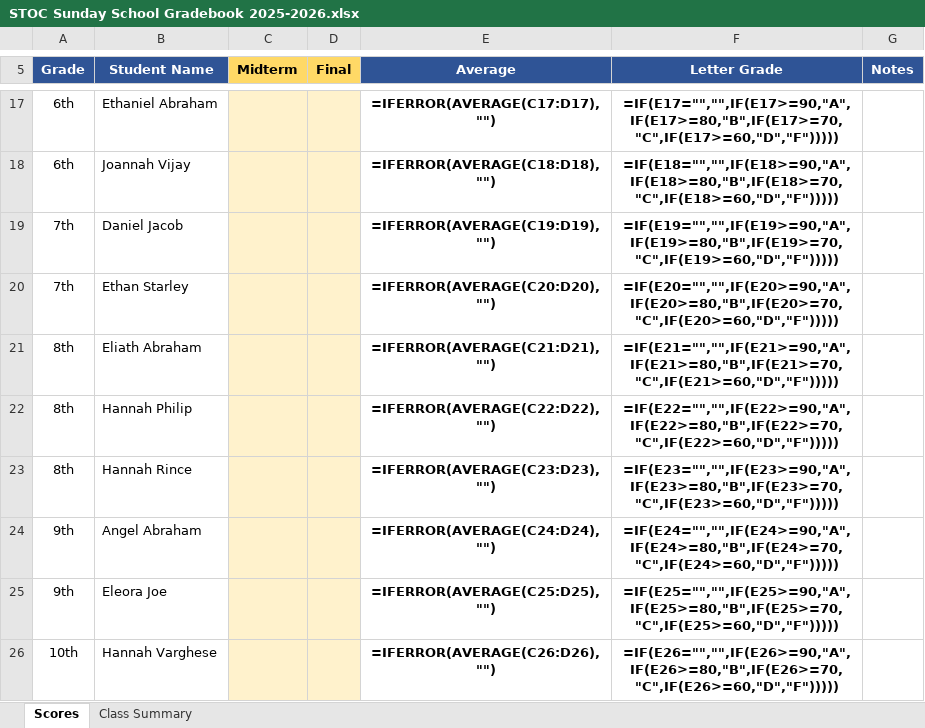
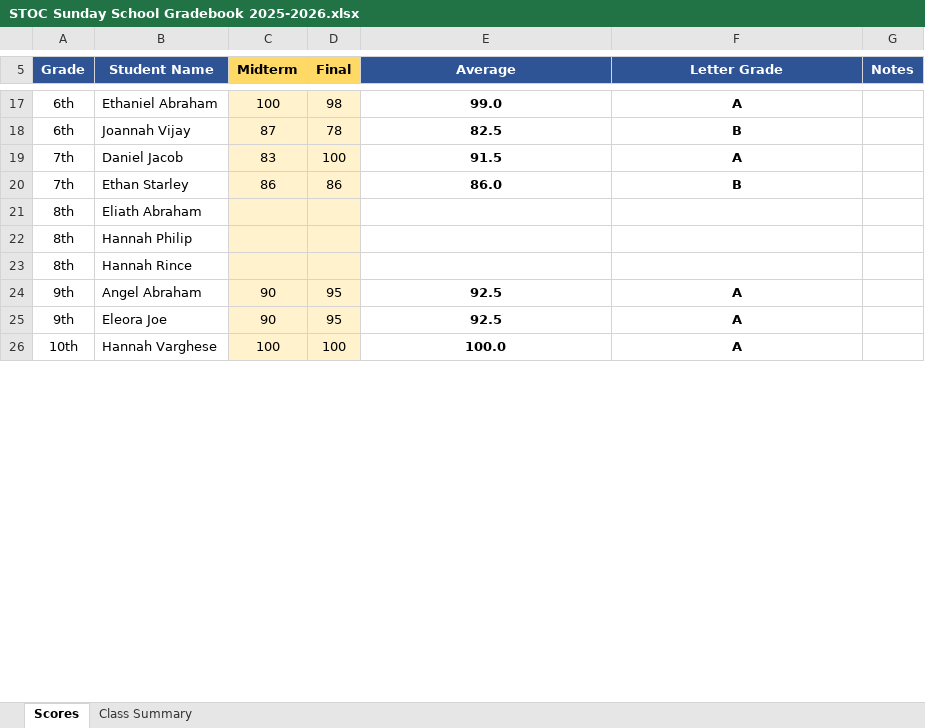
Before and after one commit to abinu2/Orthodox-Sunday-School, an Excel workbook: STOC Sunday School Gradebook 2025-2026.xlsx, sheet Scores, drawn as a sheet; only a part is shown, gaps mark what is left out; values as stored, in another font and other column widths than the file's, no borders; formulas without a stored value are shown as written; conditional formats not drawn; the diff covers the shown part only; the diff names each change by its address in the sheet, - before the commit and + after, or states it on an @@ line.

Commit message:
Update STOC Sunday School Gradebook 2025-2026.xlsx

```diff
--- a/STOC Sunday School Gradebook 2025-2026.xlsx (sheet Scores)
+++ b/STOC Sunday School Gradebook 2025-2026.xlsx (sheet Scores)
-C17 (Midterm): (empty)
+C17 (Midterm): 100
-D17 (Final): (empty)
+D17 (Final): 98
-E17 (Average): =IFERROR(AVERAGE(C17:D17),"")
+E17 (Average): 99.0
-F17 (Letter Grade): =IF(E17="","",IF(E17>=90,"A",IF(E17>=80,"B",IF(E17>=70,"C",IF(E17>=60,"D","F")))))
+F17 (Letter Grade): A
-C18 (Midterm): (empty)
+C18 (Midterm): 87
-D18 (Final): (empty)
+D18 (Final): 78
-E18 (Average): =IFERROR(AVERAGE(C18:D18),"")
+E18 (Average): 82.5
-F18 (Letter Grade): =IF(E18="","",IF(E18>=90,"A",IF(E18>=80,"B",IF(E18>=70,"C",IF(E18>=60,"D","F")))))
+F18 (Letter Grade): B
-C19 (Midterm): (empty)
+C19 (Midterm): 83
-D19 (Final): (empty)
+D19 (Final): 100
-E19 (Average): =IFERROR(AVERAGE(C19:D19),"")
+E19 (Average): 91.5
-F19 (Letter Grade): =IF(E19="","",IF(E19>=90,"A",IF(E19>=80,"B",IF(E19>=70,"C",IF(E19>=60,"D","F")))))
+F19 (Letter Grade): A
-C20 (Midterm): (empty)
+C20 (Midterm): 86
-D20 (Final): (empty)
+D20 (Final): 86
-E20 (Average): =IFERROR(AVERAGE(C20:D20),"")
+E20 (Average): 86.0
-F20 (Letter Grade): =IF(E20="","",IF(E20>=90,"A",IF(E20>=80,"B",IF(E20>=70,"C",IF(E20>=60,"D","F")))))
+F20 (Letter Grade): B
-E21 (Average): =IFERROR(AVERAGE(C21:D21),"")
+E21 (Average): (empty)
-F21 (Letter Grade): =IF(E21="","",IF(E21>=90,"A",IF(E21>=80,"B",IF(E21>=70,"C",IF(E21>=60,"D","F")))))
+F21 (Letter Grade): (empty)
-E22 (Average): =IFERROR(AVERAGE(C22:D22),"")
+E22 (Average): (empty)
-F22 (Letter Grade): =IF(E22="","",IF(E22>=90,"A",IF(E22>=80,"B",IF(E22>=70,"C",IF(E22>=60,"D","F")))))
+F22 (Letter Grade): (empty)
-E23 (Average): =IFERROR(AVERAGE(C23:D23),"")
+E23 (Average): (empty)
-F23 (Letter Grade): =IF(E23="","",IF(E23>=90,"A",IF(E23>=80,"B",IF(E23>=70,"C",IF(E23>=60,"D","F")))))
+F23 (Letter Grade): (empty)
-C24:C25 (Midterm): (empty)
+C24:C25 (Midterm): 90
-D24:D25 (Final): (empty)
+D24:D25 (Final): 95
-E24 (Average): =IFERROR(AVERAGE(C24:D24),"")
+E24 (Average): 92.5
-F24 (Letter Grade): =IF(E24="","",IF(E24>=90,"A",IF(E24>=80,"B",IF(E24>=70,"C",IF(E24>=60,"D","F")))))
+F24 (Letter Grade): A
-E25 (Average): =IFERROR(AVERAGE(C25:D25),"")
+E25 (Average): 92.5
-F25 (Letter Grade): =IF(E25="","",IF(E25>=90,"A",IF(E25>=80,"B",IF(E25>=70,"C",IF(E25>=60,"D","F")))))
+F25 (Letter Grade): A
-C26 (Midterm): (empty)
+C26 (Midterm): 100
-D26 (Final): (empty)
+D26 (Final): 100
-E26 (Average): =IFERROR(AVERAGE(C26:D26),"")
+E26 (Average): 100.0
-F26 (Letter Grade): =IF(E26="","",IF(E26>=90,"A",IF(E26>=80,"B",IF(E26>=70,"C",IF(E26>=60,"D","F")))))
+F26 (Letter Grade): A
```
Also changed, not shown: 46 edited cells elsewhere in this sheet, sheet Class Summary.
